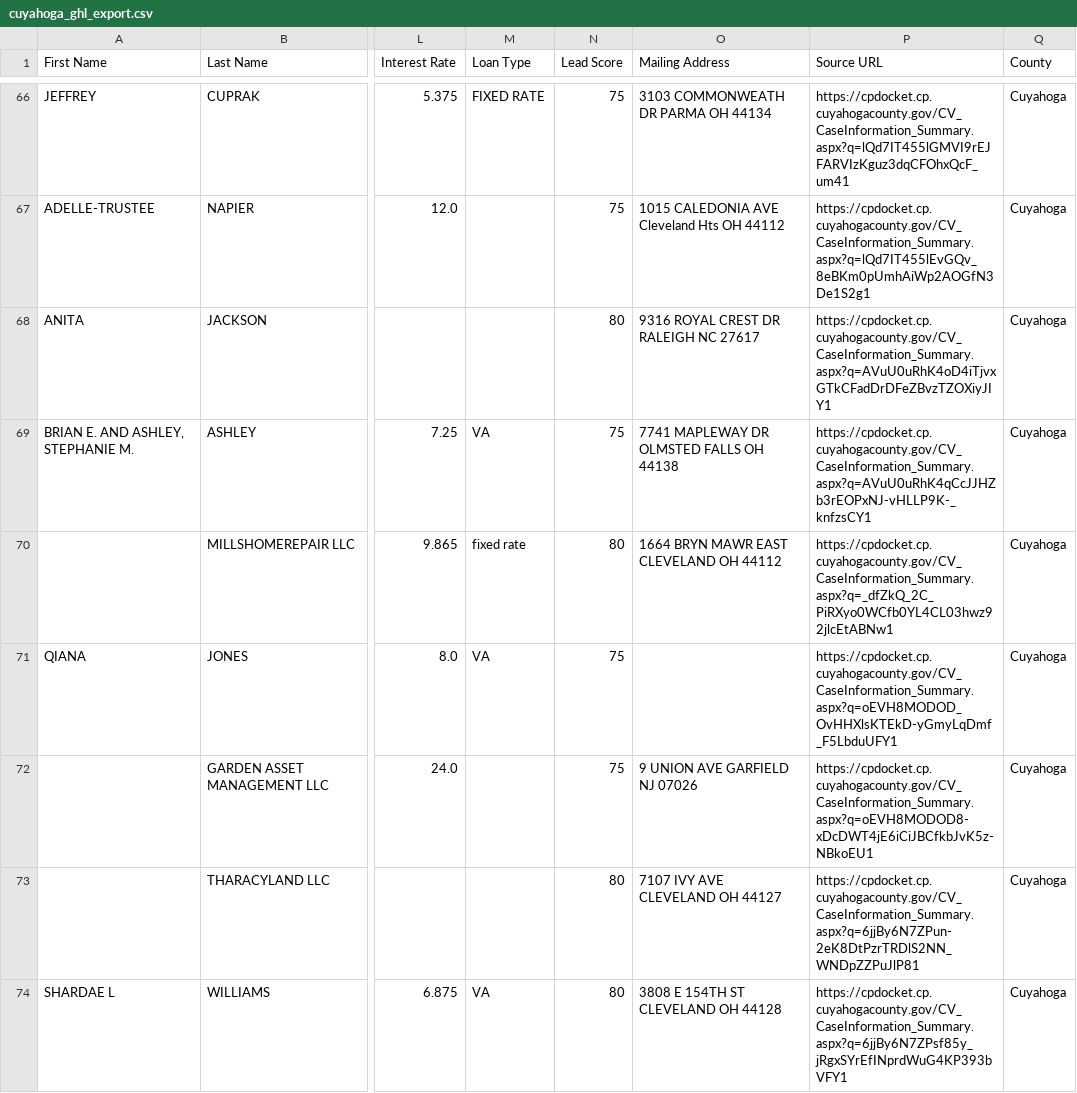
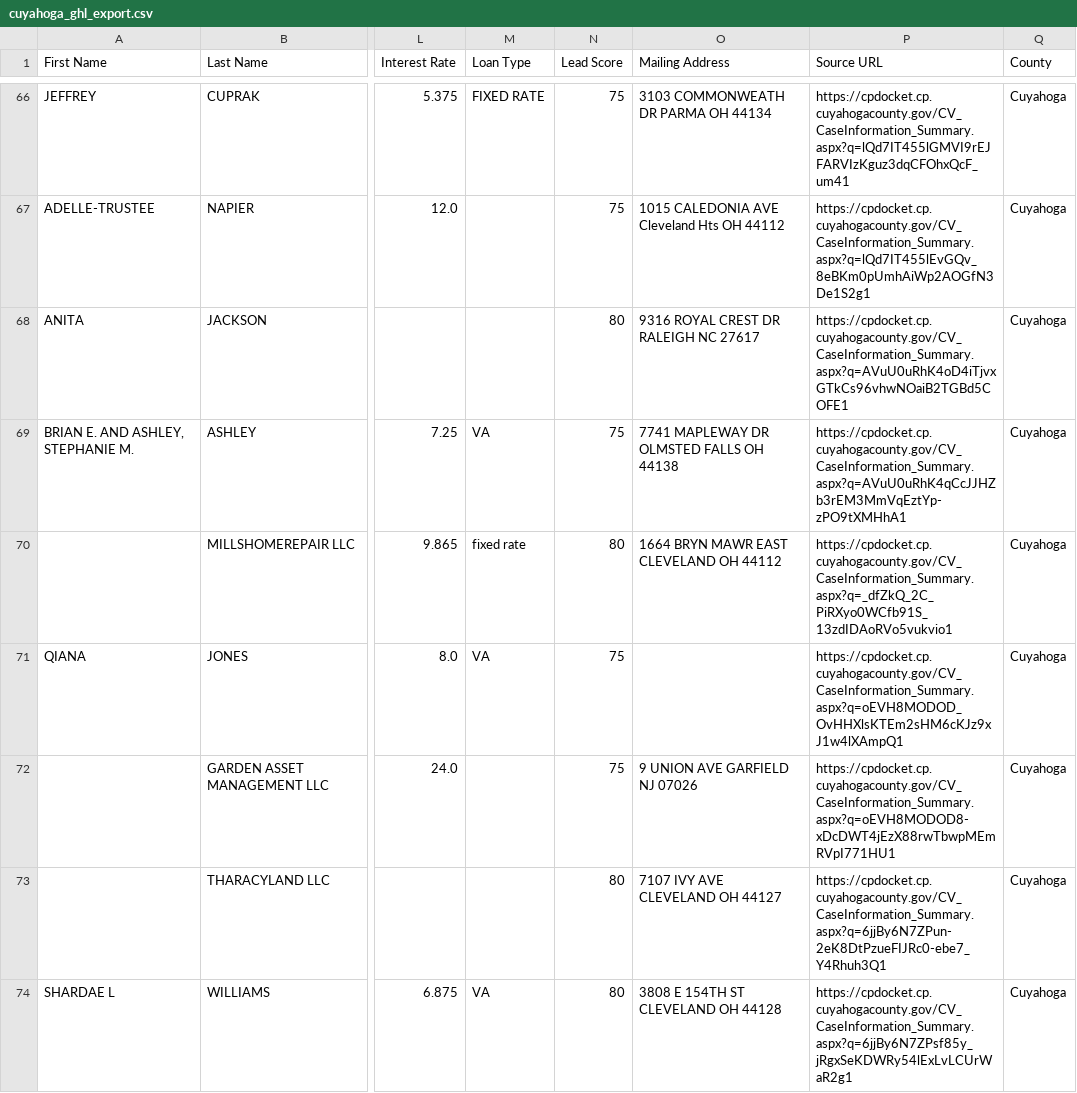
Before and after one commit to mauricewilli572000-cloud/franklin-foreclosure-scraper, a CSV file: dashboard/cuyahoga_ghl_export.csv, drawn as a sheet; only a part is shown, gaps mark what is left out; the diff covers the shown part only; the diff names each change by its address in the sheet, - before the commit and + after, or states it on an @@ line.

```diff
--- a/dashboard/cuyahoga_ghl_export.csv
+++ b/dashboard/cuyahoga_ghl_export.csv
-P68 (Source URL): https://cpdocket.cp.cuyahogacounty.gov/CV_CaseInformation_Summary.aspx?q=AVuU0uRhK4oD4iTjvxGTkCFadDrDFeZBvzTZOXiyJIY1
+P68 (Source URL): https://cpdocket.cp.cuyahogacounty.gov/CV_CaseInformation_Summary.aspx?q=AVuU0uRhK4oD4iTjvxGTkCs96vhwNOaiB2TGBd5COFE1
-P69 (Source URL): https://cpdocket.cp.cuyahogacounty.gov/CV_CaseInformation_Summary.aspx?q=AVuU0uRhK4qCcJJHZb3rEOPxNJ-vHLLP9K-_knfzsCY1
+P69 (Source URL): https://cpdocket.cp.cuyahogacounty.gov/CV_CaseInformation_Summary.aspx?q=AVuU0uRhK4qCcJJHZb3rEM3MmVqEztYp-zPO9tXMHhA1
-P70 (Source URL): https://cpdocket.cp.cuyahogacounty.gov/CV_CaseInformation_Summary.aspx?q=_dfZkQ_2C_PiRXyo0WCfb0YL4CL03hwz92jlcEtABNw1
+P70 (Source URL): https://cpdocket.cp.cuyahogacounty.gov/CV_CaseInformation_Summary.aspx?q=_dfZkQ_2C_PiRXyo0WCfb91S_13zdIDAoRVo5vukvio1
-P71 (Source URL): https://cpdocket.cp.cuyahogacounty.gov/CV_CaseInformation_Summary.aspx?q=oEVH8MODOD_OvHHXlsKTEkD-yGmyLqDmf_F5LbduUFY1
+P71 (Source URL): https://cpdocket.cp.cuyahogacounty.gov/CV_CaseInformation_Summary.aspx?q=oEVH8MODOD_OvHHXlsKTEm2sHM6cKJz9xJ1w4lXAmpQ1
-P72 (Source URL): https://cpdocket.cp.cuyahogacounty.gov/CV_CaseInformation_Summary.aspx?q=oEVH8MODOD8-xDcDWT4jE6iCiJBCfkbJvK5z-NBkoEU1
+P72 (Source URL): https://cpdocket.cp.cuyahogacounty.gov/CV_CaseInformation_Summary.aspx?q=oEVH8MODOD8-xDcDWT4jEzX88rwTbwpMEmRVpI771HU1
-P73 (Source URL): https://cpdocket.cp.cuyahogacounty.gov/CV_CaseInformation_Summary.aspx?q=6jjBy6N7ZPun-2eK8DtPzrTRDlS2NN_WNDpZZPuJlP81
+P73 (Source URL): https://cpdocket.cp.cuyahogacounty.gov/CV_CaseInformation_Summary.aspx?q=6jjBy6N7ZPun-2eK8DtPzueFIJRc0-ebe7_Y4Rhuh3Q1
-P74 (Source URL): https://cpdocket.cp.cuyahogacounty.gov/CV_CaseInformation_Summary.aspx?q=6jjBy6N7ZPsf85y_jRgxSYrEfINprdWuG4KP393bVFY1
+P74 (Source URL): https://cpdocket.cp.cuyahogacounty.gov/CV_CaseInformation_Summary.aspx?q=6jjBy6N7ZPsf85y_jRgxSeKDWRy54lExLvLCUrWaR2g1
```
Also changed, not shown: 3 added rows and 78 edited cells elsewhere in this file, 4 other files.
